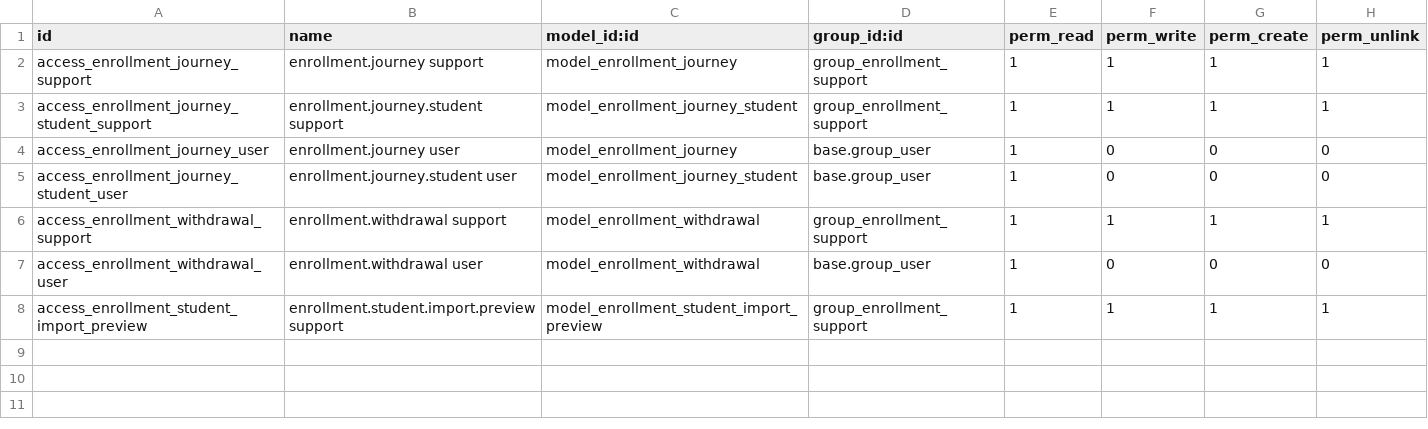
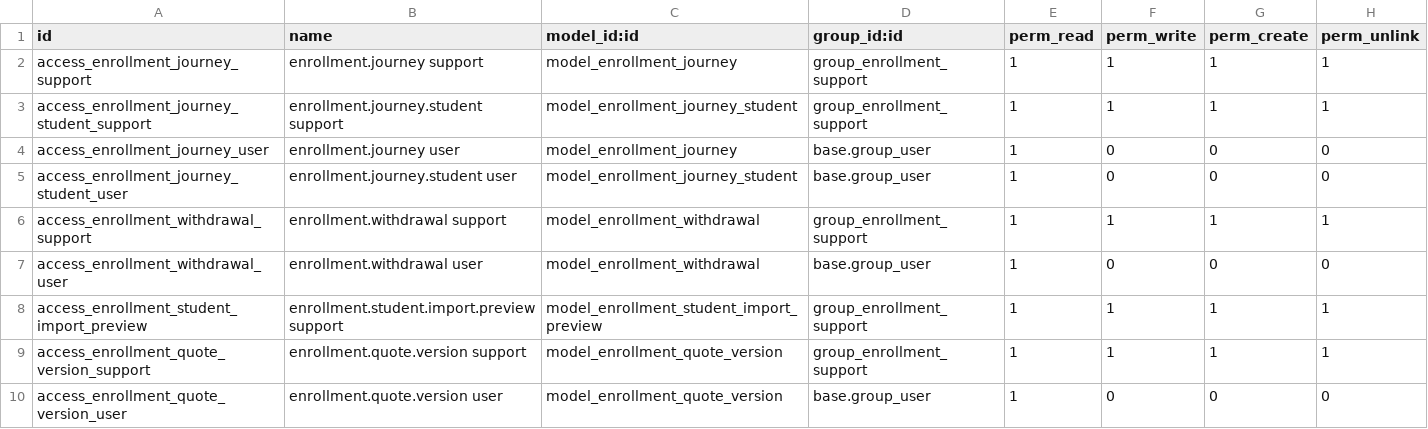
Before and after one commit to infornet1/odoo-dev, a CSV file: addons/ueipab_enrollment_journey/security/ir.model.access.csv, drawn as a sheet.

```diff
--- a/addons/ueipab_enrollment_journey/security/ir.model.access.csv
+++ b/addons/ueipab_enrollment_journey/security/ir.model.access.csv
@@ -8 +8,3 @@ access_enrollment_withdrawal_user,enrollment.withdrawal user,model_enrollment_wi
 access_enrollment_student_import_preview,enrollment.student.import.preview support,model_enrollment_student_import_preview,group_enrollment_support,1,1,1,1
+access_enrollment_quote_version_support,enrollment.quote.version support,model_enrollment_quote_version,group_enrollment_support,1,1,1,1
+access_enrollment_quote_version_user,enrollment.quote.version user,model_enrollment_quote_version,base.group_user,1,0,0,0
```
Also changed, not shown: 7 other files.
